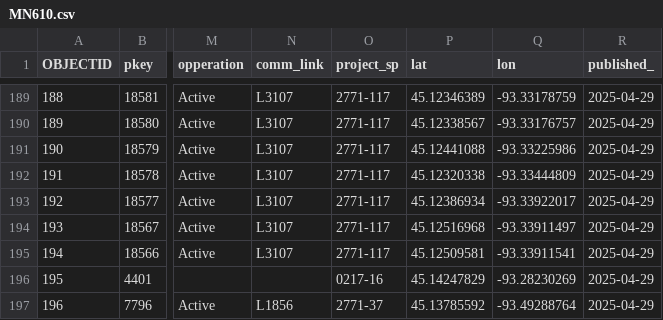
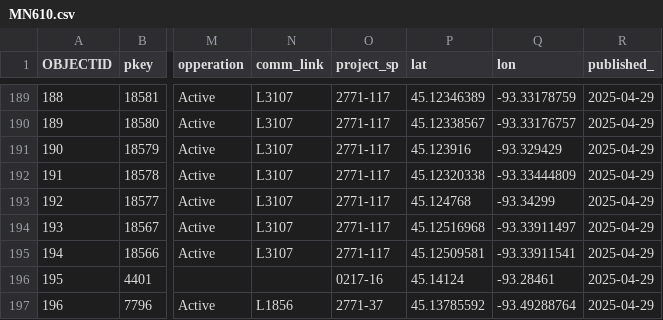
Before and after one commit to mwlevin/PW_estimation, a CSV file: data/MN610/MN610.csv, drawn as a sheet; only a part is shown, gaps mark what is left out; the diff covers the shown part only; the diff names each change by its address in the sheet, - before the commit and + after, or states it on an @@ line.

```diff
--- a/data/MN610/MN610.csv
+++ b/data/MN610/MN610.csv
-P191 (lat): 45.12441088
+P191 (lat): 45.123916
-Q191 (lon): -93.33225986
+Q191 (lon): -93.329429
-P193 (lat): 45.12386934
+P193 (lat): 45.124768
-Q193 (lon): -93.33922017
+Q193 (lon): -93.34299
-P196 (lat): 45.14247829
+P196 (lat): 45.14124
-Q196 (lon): -93.28230269
+Q196 (lon): -93.28461
```
Also changed, not shown: 51 edited cells elsewhere in this file, 10 other files.
